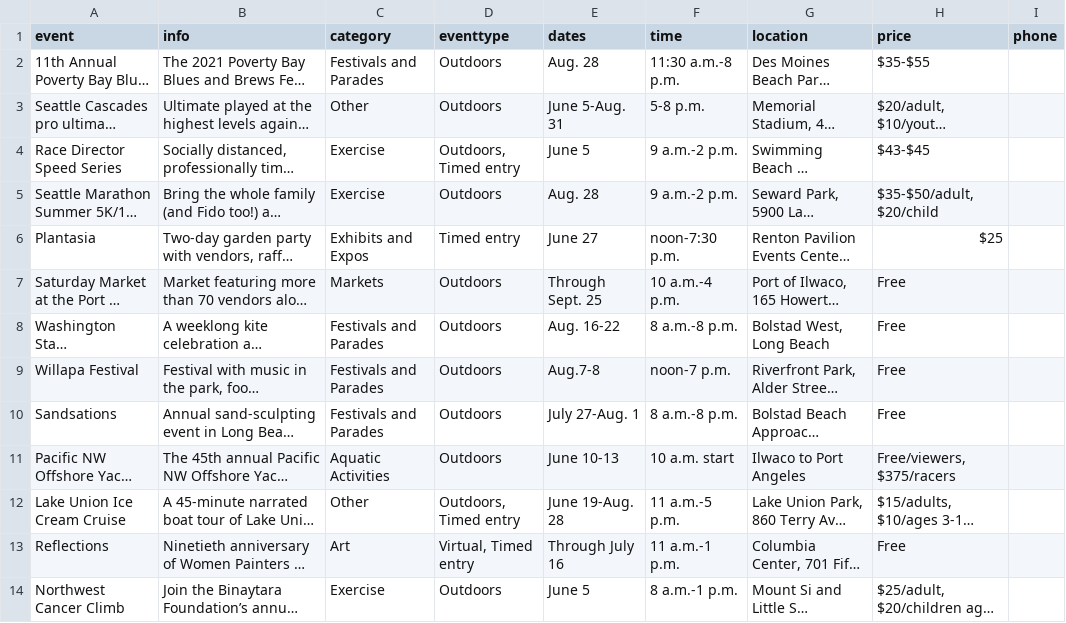
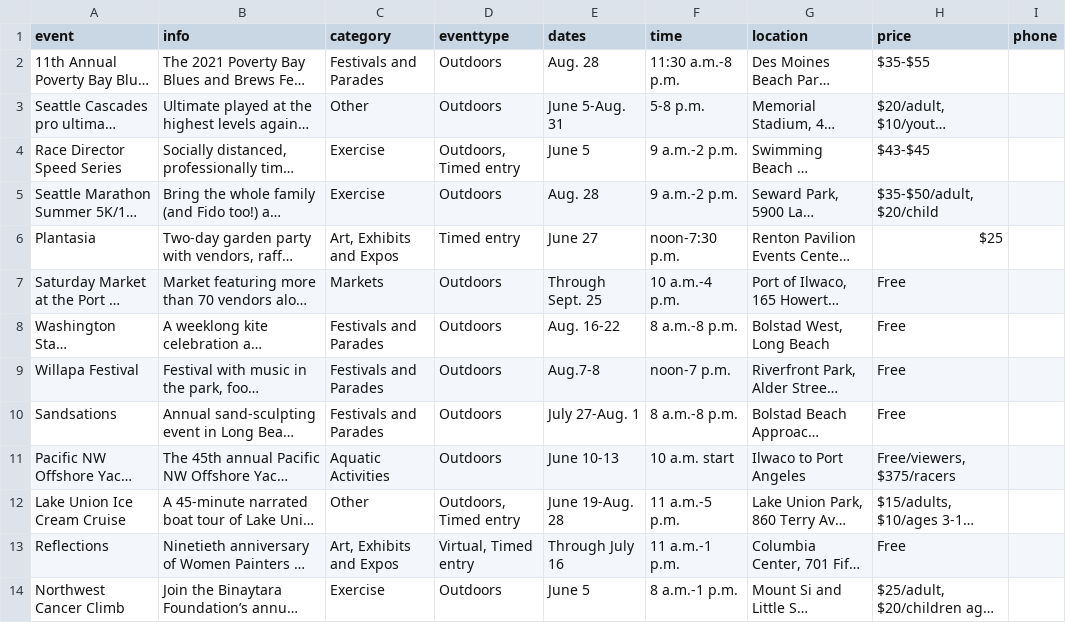
Before and after one commit to seattletimes/summer-events-2021, a CSV file: data/guide.csv, drawn as a sheet; only a part is shown; long unchanged cells end in …; the diff names each change by its address in the sheet, - before the commit and + after, or states it on an @@ line.

```diff
--- a/data/guide.csv
+++ b/data/guide.csv
-C6 (category): Exhibits and Expos
+C6 (category): Art, Exhibits and Expos
-C13 (category): Art
+C13 (category): Art, Exhibits and Expos
```
Also changed, not shown: 12 other files.
